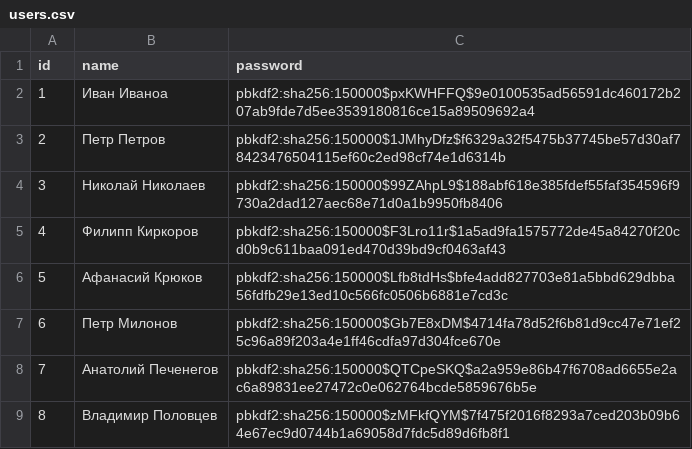
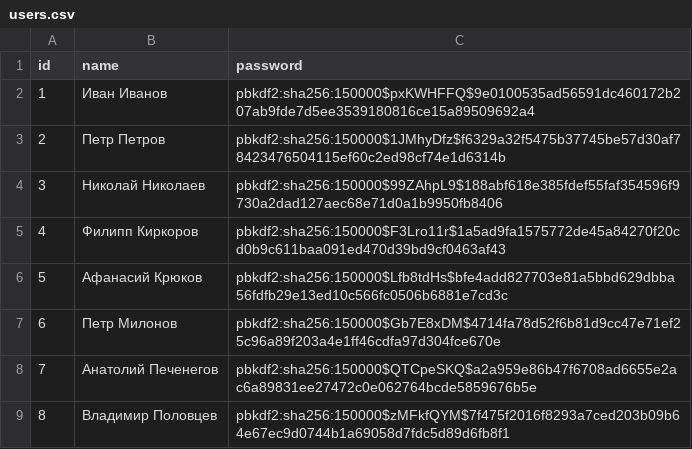
Before and after one commit to vasyanch/stepik_flask-bonus_cards, a CSV file: test_data/users.csv, drawn as a sheet.

Commit message:
new migration for test data

```diff
--- a/test_data/users.csv
+++ b/test_data/users.csv
@@ -1,3 +1,3 @@
 id,name,password
-1,Иван Иваноа,pbkdf2:sha256:150000$pxKWHFFQ$9e0100535ad56591dc460172b207ab9fde7d5ee3539180816ce15a89509692a4
+1,Иван Иванов,pbkdf2:sha256:150000$pxKWHFFQ$9e0100535ad56591dc460172b207ab9fde7d5ee3539180816ce15a89509692a4
 2,Петр Петров,pbkdf2:sha256:150000$1JMhyDfz$f6329a32f5475b37745be57d30af78423476504115ef60c2ed98cf74e1d6314b
```
Also changed, not shown: 2 other files.
